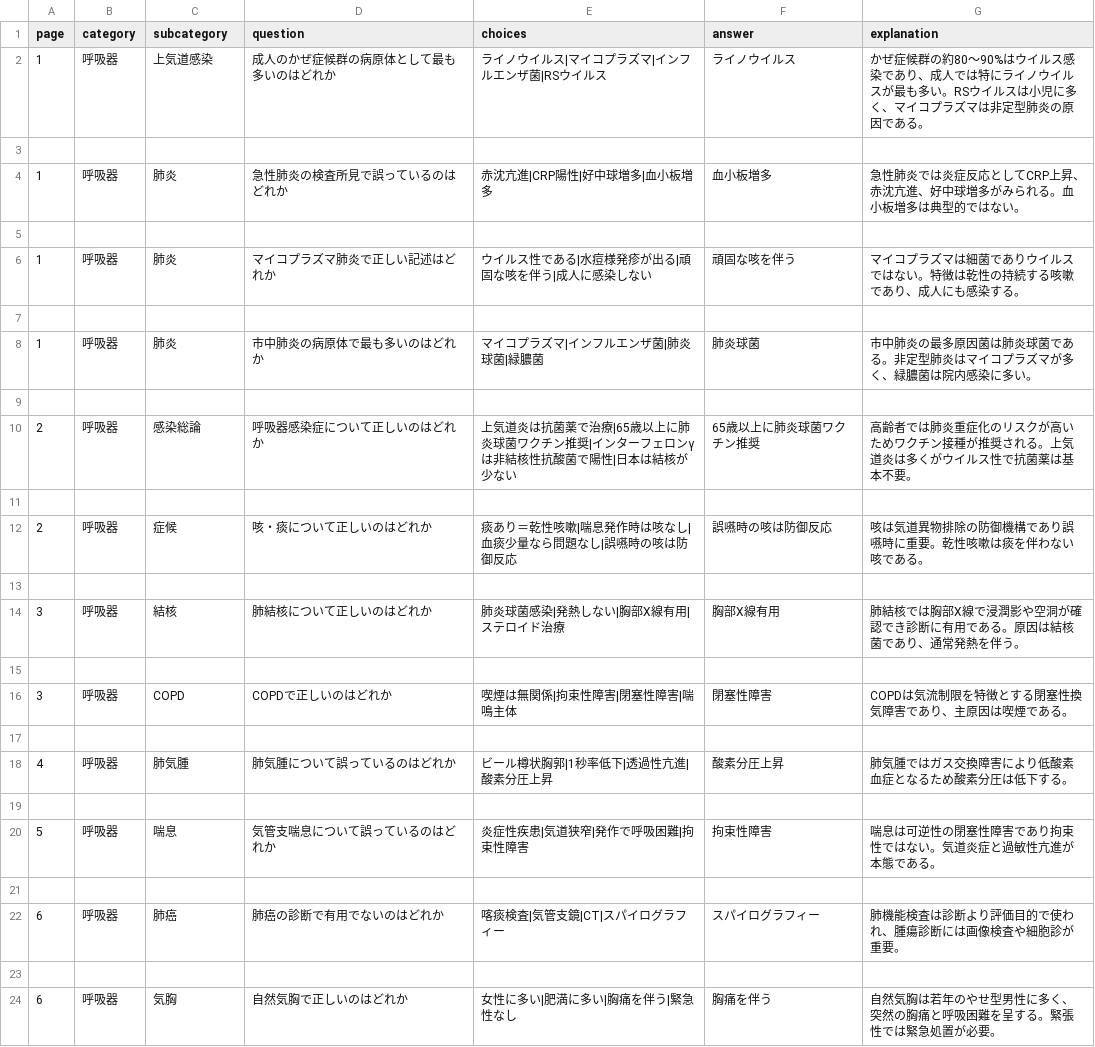
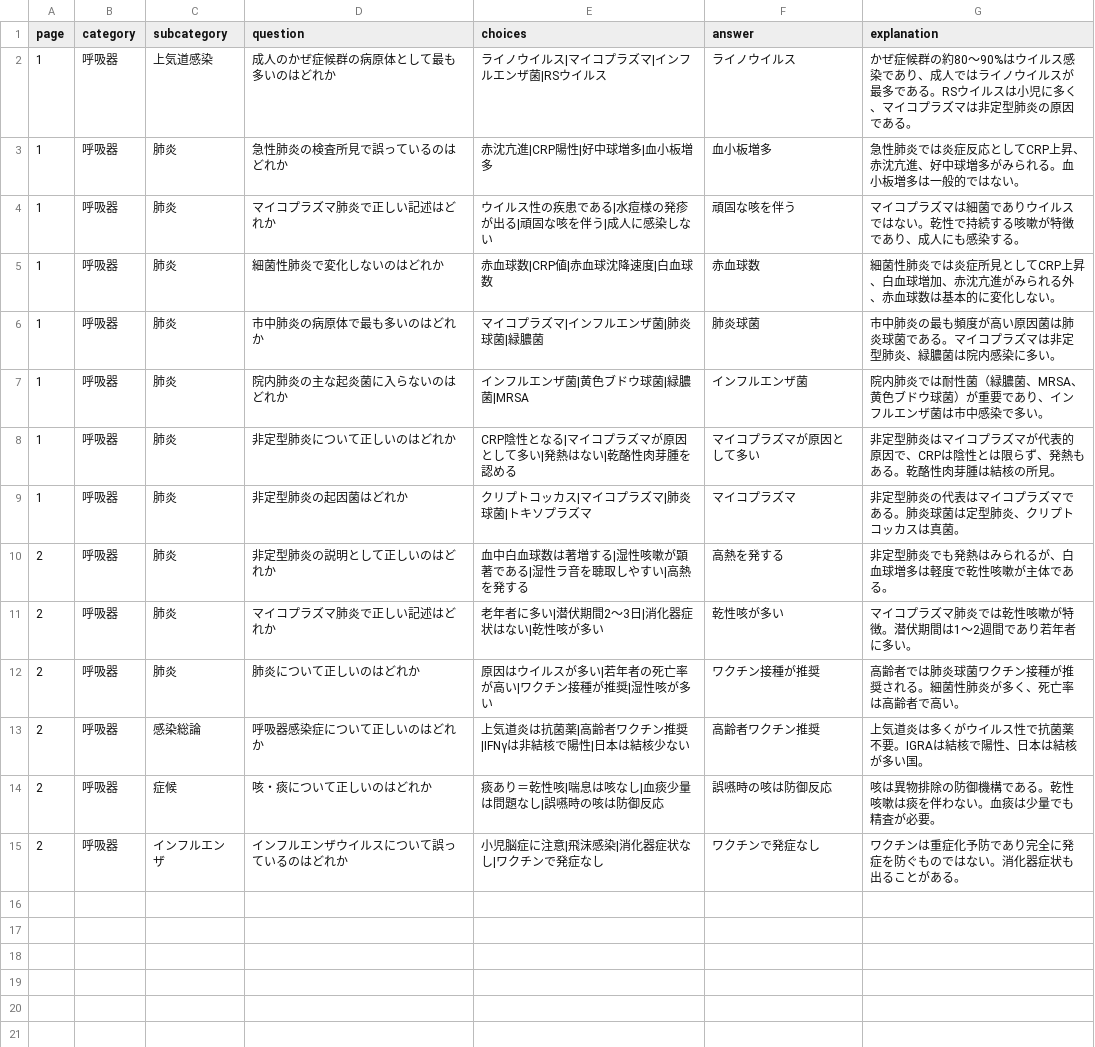
Before and after one commit to kaoman0079-ops/MedBlank, a CSV file: data.csv, drawn as a sheet; only a part is shown; the diff covers the shown part only.

Commit message:
Update data.csv

```diff
--- a/data.csv
+++ b/data.csv
@@ -1,24 +1,15 @@
 page,category,subcategory,question,choices,answer,explanation
-1,呼吸器,上気道感染,成人のかぜ症候群の病原体として最も多いのはどれか,"ライノウイルス|マイコプラズマ|インフルエンザ菌|RSウイルス",ライノウイルス,"かぜ症候群の約80〜90%はウイルス感染であり、成人では特にライノウイルスが最も多い。RSウイルスは小児に多く、マイコプラズマは非定型肺炎の原因である。"
-
-1,呼吸器,肺炎,急性肺炎の検査所見で誤っているのはどれか,"赤沈亢進|CRP陽性|好中球増多|血小板増多",血小板増多,"急性肺炎では炎症反応としてCRP上昇、赤沈亢進、好中球増多がみられる。血小板増多は典型的ではない。"
-
-1,呼吸器,肺炎,マイコプラズマ肺炎で正しい記述はどれか,"ウイルス性である|水痘様発疹が出る|頑固な咳を伴う|成人に感染しない",頑固な咳を伴う,"マイコプラズマは細菌でありウイルスではない。特徴は乾性の持続する咳嗽であり、成人にも感染する。"
-
-1,呼吸器,肺炎,市中肺炎の病原体で最も多いのはどれか,"マイコプラズマ|インフルエンザ菌|肺炎球菌|緑膿菌",肺炎球菌,"市中肺炎の最多原因菌は肺炎球菌である。非定型肺炎はマイコプラズマが多く、緑膿菌は院内感染に多い。"
-
-2,呼吸器,感染総論,呼吸器感染症について正しいのはどれか,"上気道炎は抗菌薬で治療|65歳以上に肺炎球菌ワクチン推奨|インターフェロンγは非結核性抗酸菌で陽性|日本は結核が少ない",65歳以上に肺炎球菌ワクチン推奨,"高齢者では肺炎重症化のリスクが高いためワクチン接種が推奨される。上気道炎は多くがウイルス性で抗菌薬は基本不要。"
-
-2,呼吸器,症候,咳・痰について正しいのはどれか,"痰あり＝乾性咳嗽|喘息発作時は咳なし|血痰少量なら問題なし|誤嚥時の咳は防御反応",誤嚥時の咳は防御反応,"咳は気道異物排除の防御機構であり誤嚥時に重要。乾性咳嗽は痰を伴わない咳である。"
-
-3,呼吸器,結核,肺結核について正しいのはどれか,"肺炎球菌感染|発熱しない|胸部X線有用|ステロイド治療",胸部X線有用,"肺結核では胸部X線で浸潤影や空洞が確認でき診断に有用である。原因は結核菌であり、通常発熱を伴う。"
-
-3,呼吸器,COPD,COPDで正しいのはどれか,"喫煙は無関係|拘束性障害|閉塞性障害|喘鳴主体",閉塞性障害,"COPDは気流制限を特徴とする閉塞性換気障害であり、主原因は喫煙である。"
-
-4,呼吸器,肺気腫,肺気腫について誤っているのはどれか,"ビール樽状胸郭|1秒率低下|透過性亢進|酸素分圧上昇",酸素分圧上昇,"肺気腫ではガス交換障害により低酸素血症となるため酸素分圧は低下する。"
-
-5,呼吸器,喘息,気管支喘息について誤っているのはどれか,"炎症性疾患|気道狭窄|発作で呼吸困難|拘束性障害",拘束性障害,"喘息は可逆性の閉塞性障害であり拘束性ではない。気道炎症と過敏性亢進が本態である。"
-
-6,呼吸器,肺癌,肺癌の診断で有用でないのはどれか,"喀痰検査|気管支鏡|CT|スパイログラフィー",スパイログラフィー,"肺機能検査は診断より評価目的で使われ、腫瘍診断には画像検査や細胞診が重要。"
-
-6,呼吸器,気胸,自然気胸で正しいのはどれか,"女性に多い|肥満に多い|胸痛を伴う|緊急性なし",胸痛を伴う,"自然気胸は若年のやせ型男性に多く、突然の胸痛と呼吸困難を呈する。緊張性では緊急処置が必要。"
+1,呼吸器,上気道感染,成人のかぜ症候群の病原体として最も多いのはどれか,"ライノウイルス|マイコプラズマ|インフルエンザ菌|RSウイルス",ライノウイルス,"かぜ症候群の約80〜90%はウイルス感染であり、成人ではライノウイルスが最多である。RSウイルスは小児に多く、マイコプラズマは非定型肺炎の原因である。"
+1,呼吸器,肺炎,急性肺炎の検査所見で誤っているのはどれか,"赤沈亢進|CRP陽性|好中球増多|血小板増多",血小板増多,"急性肺炎では炎症反応としてCRP上昇、赤沈亢進、好中球増多がみられる。血小板増多は一般的ではない。"
+1,呼吸器,肺炎,マイコプラズマ肺炎で正しい記述はどれか,"ウイルス性の疾患である|水痘様の発疹が出る|頑固な咳を伴う|成人に感染しない",頑固な咳を伴う,"マイコプラズマは細菌でありウイルスではない。乾性で持続する咳嗽が特徴であり、成人にも感染する。"
+1,呼吸器,肺炎,細菌性肺炎で変化しないのはどれか,"赤血球数|CRP値|赤血球沈降速度|白血球数",赤血球数,"細菌性肺炎では炎症所見としてCRP上昇、白血球増加、赤沈亢進がみられる外、赤血球数は基本的に変化しない。"
+1,呼吸器,肺炎,市中肺炎の病原体で最も多いのはどれか,"マイコプラズマ|インフルエンザ菌|肺炎球菌|緑膿菌",肺炎球菌,"市中肺炎の最も頻度が高い原因菌は肺炎球菌である。マイコプラズマは非定型肺炎、緑膿菌は院内感染に多い。"
+1,呼吸器,肺炎,院内肺炎の主な起炎菌に入らないのはどれか,"インフルエンザ菌|黄色ブドウ球菌|緑膿菌|MRSA",インフルエンザ菌,"院内肺炎では耐性菌（緑膿菌、MRSA、黄色ブドウ球菌）が重要であり、インフルエンザ菌は市中感染で多い。"
+1,呼吸器,肺炎,非定型肺炎について正しいのはどれか,"CRP陰性となる|マイコプラズマが原因として多い|発熱はない|乾酪性肉芽腫を認める",マイコプラズマが原因として多い,"非定型肺炎はマイコプラズマが代表的原因で、CRPは陰性とは限らず、発熱もある。乾酪性肉芽腫は結核の所見。"
+1,呼吸器,肺炎,非定型肺炎の起因菌はどれか,"クリプトコッカス|マイコプラズマ|肺炎球菌|トキソプラズマ",マイコプラズマ,"非定型肺炎の代表はマイコプラズマである。肺炎球菌は定型肺炎、クリプトコッカスは真菌。"
+2,呼吸器,肺炎,非定型肺炎の説明として正しいのはどれか,"血中白血球数は著増する|湿性咳嗽が顕著である|湿性ラ音を聴取しやすい|高熱を発する",高熱を発する,"非定型肺炎でも発熱はみられるが、白血球増多は軽度で乾性咳嗽が主体である。"
+2,呼吸器,肺炎,マイコプラズマ肺炎で正しい記述はどれか,"老年者に多い|潜伏期間2～3日|消化器症状はない|乾性咳が多い",乾性咳が多い,"マイコプラズマ肺炎では乾性咳嗽が特徴。潜伏期間は1〜2週間であり若年者に多い。"
+2,呼吸器,肺炎,肺炎について正しいのはどれか,"原因はウイルスが多い|若年者の死亡率が高い|ワクチン接種が推奨|湿性咳が多い",ワクチン接種が推奨,"高齢者では肺炎球菌ワクチン接種が推奨される。細菌性肺炎が多く、死亡率は高齢者で高い。"
+2,呼吸器,感染総論,呼吸器感染症について正しいのはどれか,"上気道炎は抗菌薬|高齢者ワクチン推奨|IFNγは非結核で陽性|日本は結核少ない",高齢者ワクチン推奨,"上気道炎は多くがウイルス性で抗菌薬不要。IGRAは結核で陽性、日本は結核が多い国。"
+2,呼吸器,症候,咳・痰について正しいのはどれか,"痰あり＝乾性咳|喘息は咳なし|血痰少量は問題なし|誤嚥時の咳は防御反応",誤嚥時の咳は防御反応,"咳は異物排除の防御機構である。乾性咳嗽は痰を伴わない。血痰は少量でも精査が必要。"
+2,呼吸器,インフルエンザ,インフルエンザウイルスについて誤っているのはどれか,"小児脳症に注意|飛沫感染|消化器症状なし|ワクチンで発症なし",ワクチンで発症なし,"ワクチンは重症化予防であり完全に発症を防ぐものではない。消化器症状も出ることがある。"
```
Also changed, not shown: 8 removed rows elsewhere in this file.
